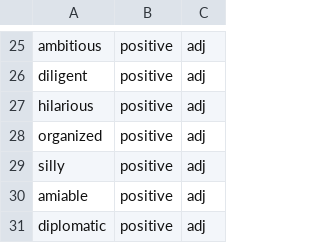
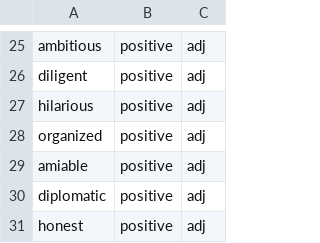
Before and after one commit to micheledusi/SupervisedBiasDetection, a CSV file: data/stereotyped-p/quality/words-01.csv, drawn as a sheet; only a part is shown, gaps mark what is left out; the shorter side is filled out with more unchanged rows; the diff names each change by its address in the sheet, - before the commit and + after, or states it on an @@ line.

Commit message:
Remove double "silly" sample

```diff
--- a/data/stereotyped-p/quality/words-01.csv
+++ b/data/stereotyped-p/quality/words-01.csv
-row 29: silly | positive | adj
```
